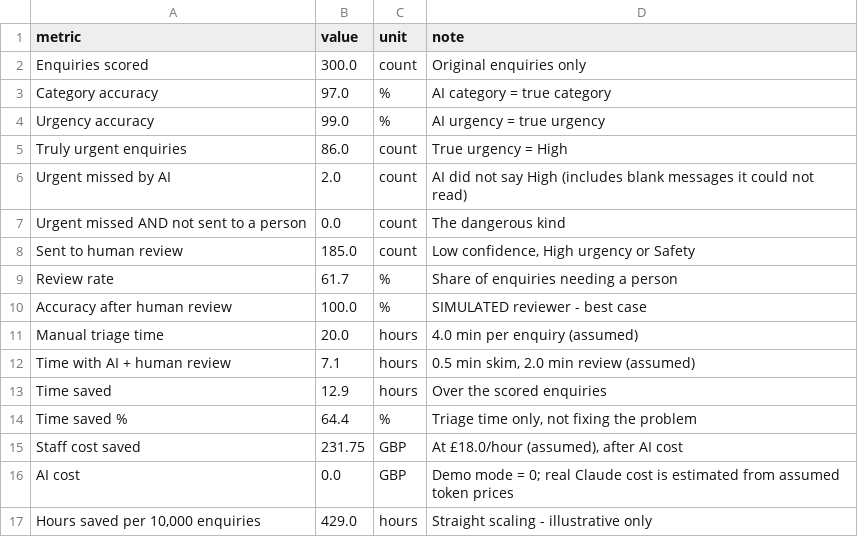
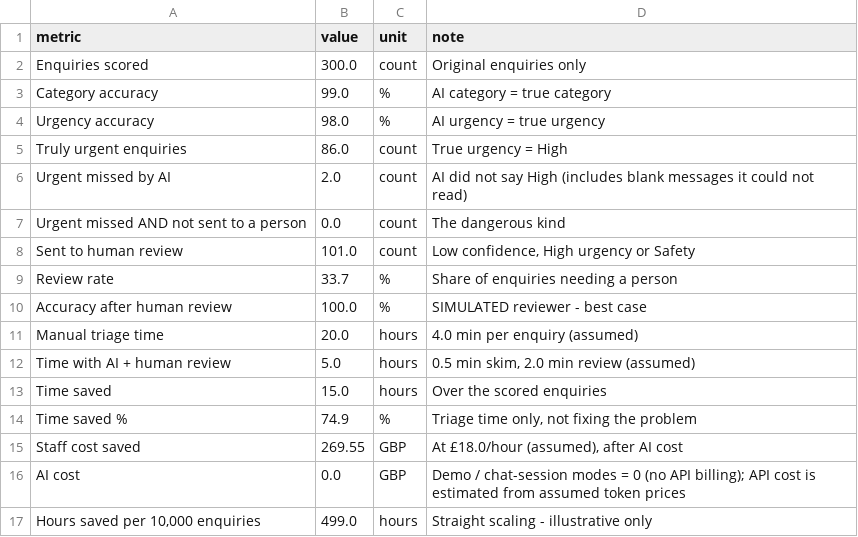
Before and after one commit to Babu3097/ai-ready-pipeline, a CSV file: powerbi/data/eval_summary.csv, drawn as a sheet.

```diff
--- a/powerbi/data/eval_summary.csv
+++ b/powerbi/data/eval_summary.csv
@@ -2,4 +2,4 @@ metric,value,unit,note
 Enquiries scored,300.0,count,Original enquiries only
-Category accuracy,97.0,%,AI category = true category
-Urgency accuracy,99.0,%,AI urgency = true urgency
+Category accuracy,99.0,%,AI category = true category
+Urgency accuracy,98.0,%,AI urgency = true urgency
 Truly urgent enquiries,86.0,count,True urgency = High
@@ -7,11 +7,11 @@ Urgent missed by AI,2.0,count,AI did not say High (includes blank messages it co
 Urgent missed AND not sent to a person,0.0,count,The dangerous kind
-Sent to human review,185.0,count,"Low confidence, High urgency or Safety"
-Review rate,61.7,%,Share of enquiries needing a person
+Sent to human review,101.0,count,"Low confidence, High urgency or Safety"
+Review rate,33.7,%,Share of enquiries needing a person
 Accuracy after human review,100.0,%,SIMULATED reviewer - best case
 Manual triage time,20.0,hours,4.0 min per enquiry (assumed)
-Time with AI + human review,7.1,hours,"0.5 min skim, 2.0 min review (assumed)"
-Time saved,12.9,hours,Over the scored enquiries
-Time saved %,64.4,%,"Triage time only, not fixing the problem"
-Staff cost saved,231.75,GBP,"At £18.0/hour (assumed), after AI cost"
-AI cost,0.0,GBP,Demo mode = 0; real Claude cost is estimated from assumed token prices
-"Hours saved per 10,000 enquiries",429.0,hours,Straight scaling - illustrative only
+Time with AI + human review,5.0,hours,"0.5 min skim, 2.0 min review (assumed)"
+Time saved,15.0,hours,Over the scored enquiries
+Time saved %,74.9,%,"Triage time only, not fixing the problem"
+Staff cost saved,269.55,GBP,"At £18.0/hour (assumed), after AI cost"
+AI cost,0.0,GBP,Demo / chat-session modes = 0 (no API billing); API cost is estimated from assumed token prices
+"Hours saved per 10,000 enquiries",499.0,hours,Straight scaling - illustrative only
```
Also changed, not shown: data/clean/data_quality_log.csv, data/clean/enquiries_clean.csv, 22 other files.
